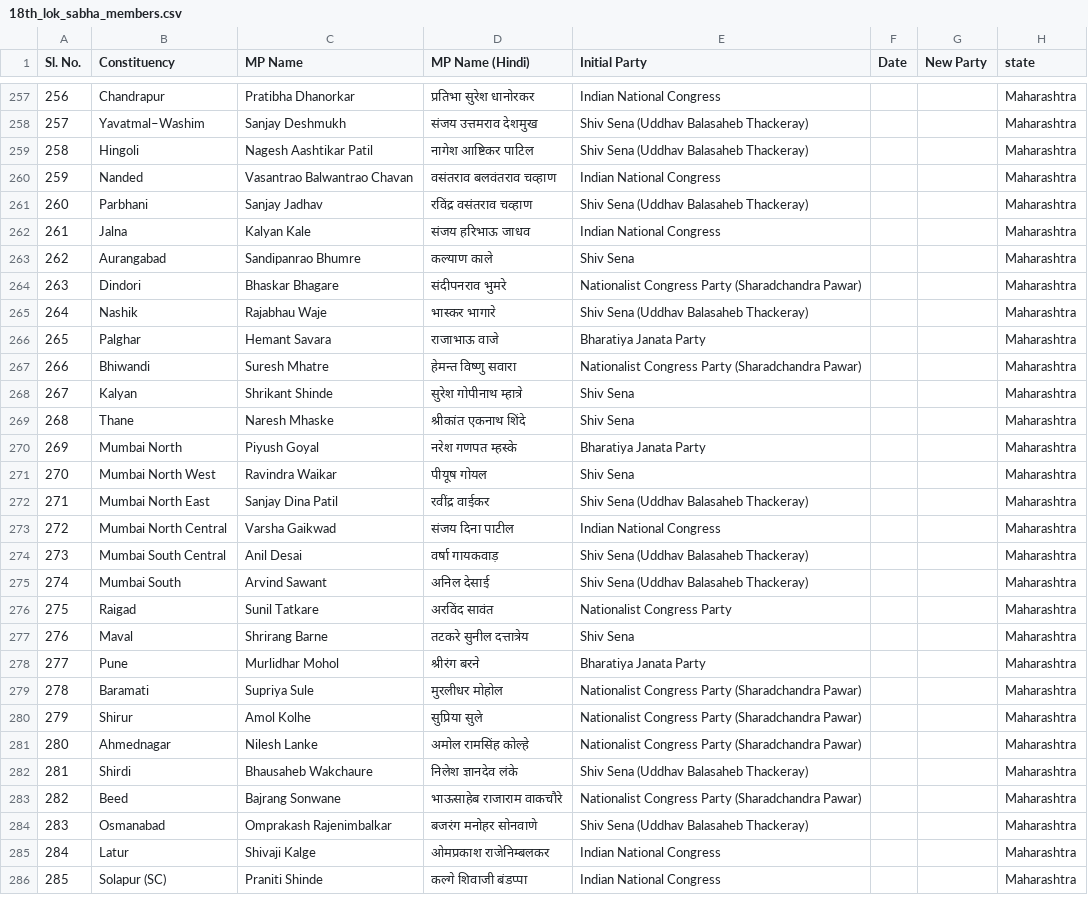
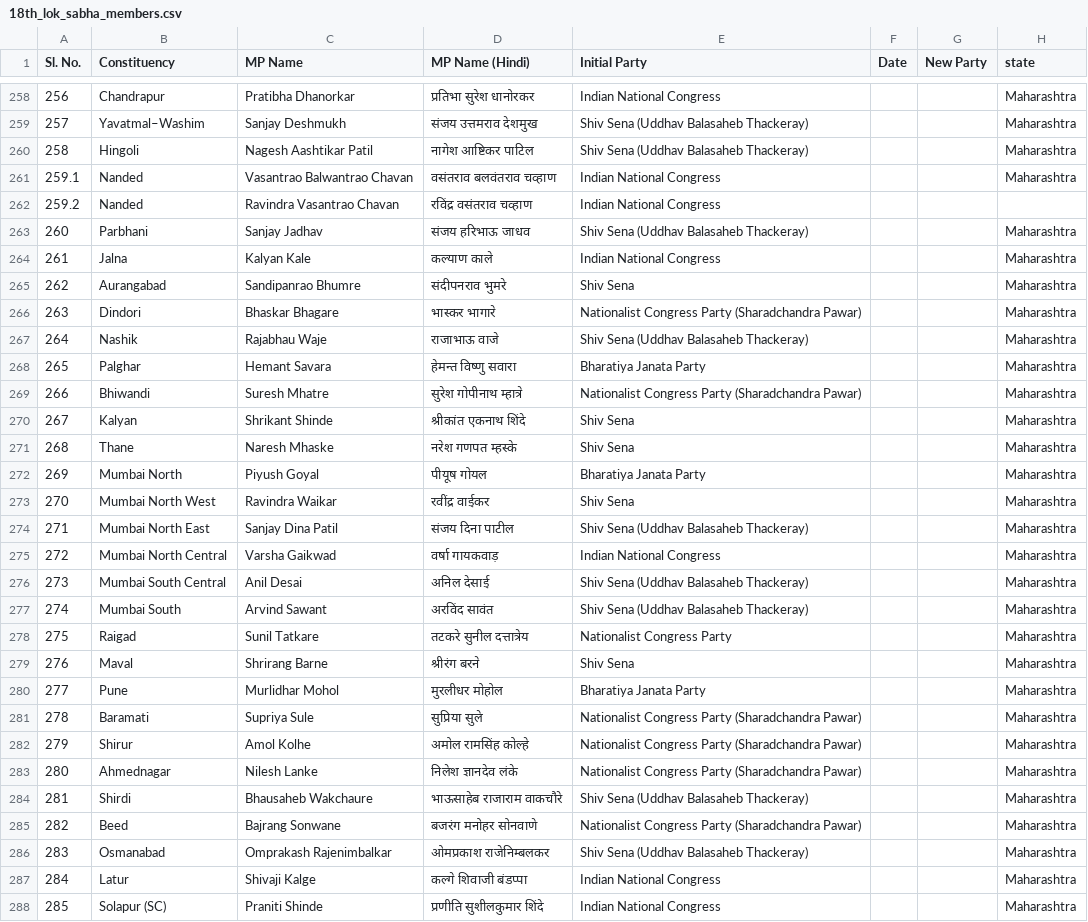
Before and after one commit to dakshvatss/Indo-German-Research-Internship, a CSV file: Prabhanjana_tabulation/Datasets/18th_lok_sabha_members.csv, drawn as a sheet; only a part is shown, gaps mark what is left out; addresses are those after the commit; the diff covers the shown part only; the diff names each change by its address in the sheet, - before the commit and + after, or states it on an @@ line.

Commit message:
Update 18th_lok_sabha_members.csv

```diff
--- a/Prabhanjana_tabulation/Datasets/18th_lok_sabha_members.csv
+++ b/Prabhanjana_tabulation/Datasets/18th_lok_sabha_members.csv
@@ column A (Sl. No.) renumbered between rows 197 and 261 @@
+row 262: 259.2 | Nanded | Ravindra Vasantrao Chavan | रविंद्र वसंतराव चव्हाण | Indian National Congress
-D263 (MP Name (Hindi)): रविंद्र वसंतराव चव्हाण
+D263 (MP Name (Hindi)): संजय हरिभाऊ जाधव
-D264 (MP Name (Hindi)): संजय हरिभाऊ जाधव
+D264 (MP Name (Hindi)): कल्याण काले
-D265 (MP Name (Hindi)): कल्याण काले
+D265 (MP Name (Hindi)): संदीपनराव भुमरे
-D266 (MP Name (Hindi)): संदीपनराव भुमरे
+D266 (MP Name (Hindi)): भास्कर भागारे
-D267 (MP Name (Hindi)): भास्कर भागारे
+D267 (MP Name (Hindi)): राजाभाऊ वाजे
-D268 (MP Name (Hindi)): राजाभाऊ वाजे
+D268 (MP Name (Hindi)): हेमन्त विष्णु सवारा
-D269 (MP Name (Hindi)): हेमन्त विष्णु सवारा
+D269 (MP Name (Hindi)): सुरेश गोपीनाथ म्हात्रे
-D270 (MP Name (Hindi)): सुरेश गोपीनाथ म्हात्रे
+D270 (MP Name (Hindi)): श्रीकांत एकनाथ शिंदे
-D271 (MP Name (Hindi)): श्रीकांत एकनाथ शिंदे
+D271 (MP Name (Hindi)): नरेश गणपत म्हस्के
-D272 (MP Name (Hindi)): नरेश गणपत म्हस्के
+D272 (MP Name (Hindi)): पीयूष गोयल
-D273 (MP Name (Hindi)): पीयूष गोयल
+D273 (MP Name (Hindi)): रवींद्र वाईकर
-D274 (MP Name (Hindi)): रवींद्र वाईकर
+D274 (MP Name (Hindi)): संजय दिना पाटील
-D275 (MP Name (Hindi)): संजय दिना पाटील
+D275 (MP Name (Hindi)): वर्षा गायकवाड़
-D276 (MP Name (Hindi)): वर्षा गायकवाड़
+D276 (MP Name (Hindi)): अनिल देसाई
-D277 (MP Name (Hindi)): अनिल देसाई
+D277 (MP Name (Hindi)): अरविंद सावंत
-D278 (MP Name (Hindi)): अरविंद सावंत
+D278 (MP Name (Hindi)): तटकरे सुनील दत्तात्रेय
-D279 (MP Name (Hindi)): तटकरे सुनील दत्तात्रेय
+D279 (MP Name (Hindi)): श्रीरंग बरने
-D280 (MP Name (Hindi)): श्रीरंग बरने
+D280 (MP Name (Hindi)): मुरलीधर मोहोल
-D281 (MP Name (Hindi)): मुरलीधर मोहोल
+D281 (MP Name (Hindi)): सुप्रिया सुले
-D282 (MP Name (Hindi)): सुप्रिया सुले
+D282 (MP Name (Hindi)): अमोल रामसिंह कोल्हे
-D283 (MP Name (Hindi)): अमोल रामसिंह कोल्हे
+D283 (MP Name (Hindi)): निलेश ज्ञानदेव लंके
-D284 (MP Name (Hindi)): निलेश ज्ञानदेव लंके
+D284 (MP Name (Hindi)): भाऊसाहेब राजाराम वाकचौरे
-D285 (MP Name (Hindi)): भाऊसाहेब राजाराम वाकचौरे
+D285 (MP Name (Hindi)): बजरंग मनोहर सोनवाणे
-D286 (MP Name (Hindi)): बजरंग मनोहर सोनवाणे
+D286 (MP Name (Hindi)): ओमप्रकाश राजेनिम्बलकर
-D287 (MP Name (Hindi)): ओमप्रकाश राजेनिम्बलकर
+D287 (MP Name (Hindi)): कल्गे शिवाजी बंडप्पा
-D288 (MP Name (Hindi)): कल्गे शिवाजी बंडप्पा
+D288 (MP Name (Hindi)): प्रणीति सुशीलकुमार शिंदे
```
Also changed, not shown: 1 added row and 25 edited cells elsewhere in this file.
